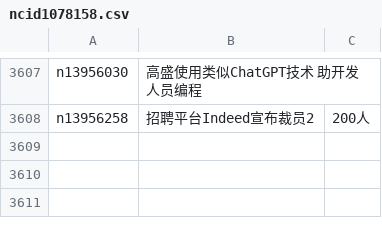
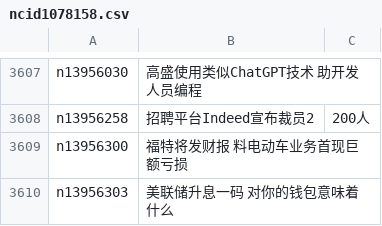
Before and after one commit to epic-marker/epoch-news, a CSV file: indexes/ncid1078158.csv, drawn as a sheet; only a part is shown, gaps mark what is left out.

```diff
--- a/indexes/ncid1078158.csv
+++ b/indexes/ncid1078158.csv
@@ -3608 +3608,3 @@ n13956030,高盛使用类似ChatGPT技术 助开发人员编程
 n13956258,招聘平台Indeed宣布裁员2,200人
+n13956300,福特将发财报 料电动车业务首现巨额亏损
+n13956303,美联储升息一码 对你的钱包意味着什么
```
Also changed, not shown: indexes/ncid1078159.csv, indexes/ncid1078160.csv, 36 other files.
